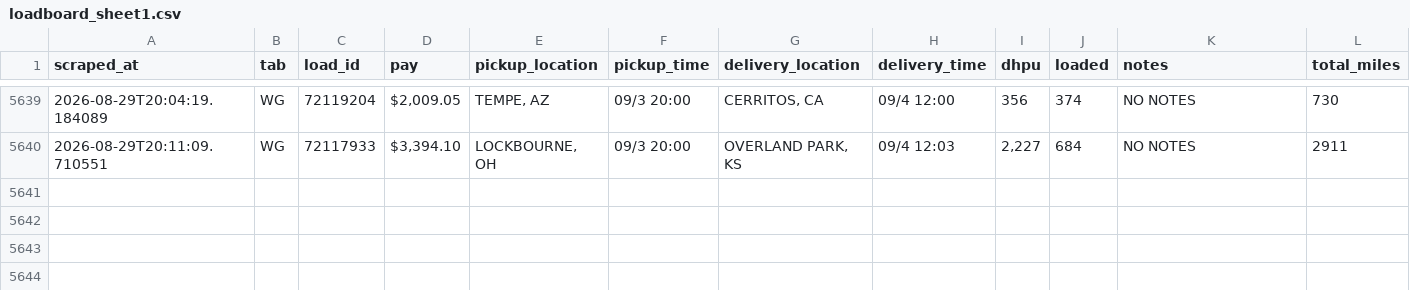
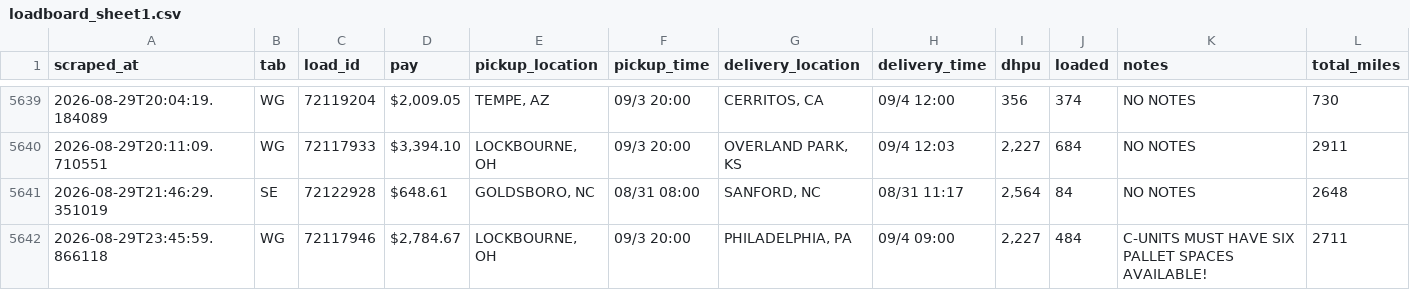
Before and after one commit to Load-board/dbexpedited-policies, a CSV file: data/loadboard_sheet1.csv, drawn as a sheet; only a part is shown, gaps mark what is left out; rows hold the shown columns only; the diff names each change by its address in the sheet, - before the commit and + after, or states it on an @@ line.

Commit message:
Auto-update data/loadboard_sheet1.csv (2026-08-30T07:18:34.783Z)

```diff
--- a/data/loadboard_sheet1.csv
+++ b/data/loadboard_sheet1.csv
+row 5641: 2026-08-29T21:46:29.351019 | SE | 72122928 | $648.61 | GOLDSBORO, NC | 08/31 08:00 | SANFORD, NC | 08/31 11:17 | 2,564 | 84 | NO NOTES | 2648
+row 5642: 2026-08-29T23:45:59.866118 | WG | 72117946 | $2,784.67 | LOCKBOURNE, OH | 09/3 20:00 | PHILADELPHIA, PA | 09/4 09:00 | 2,227 | 484 | C-UNITS MUST HAVE SIX PALLET SPACES AVAILABLE! | 2711
```
